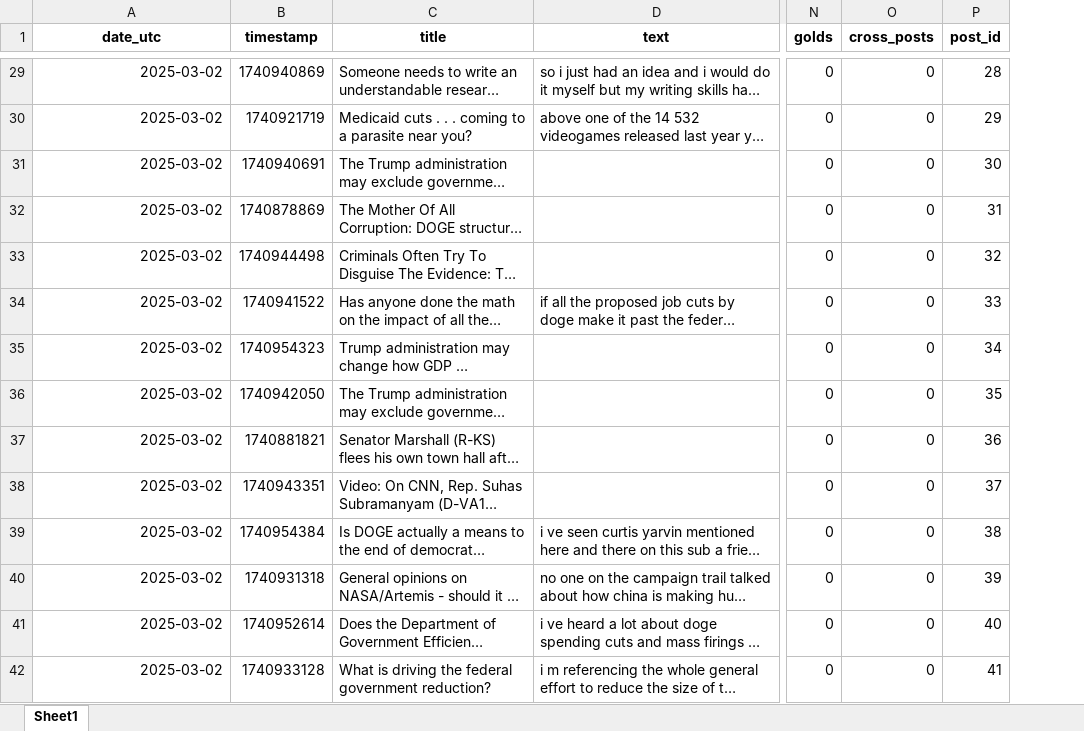
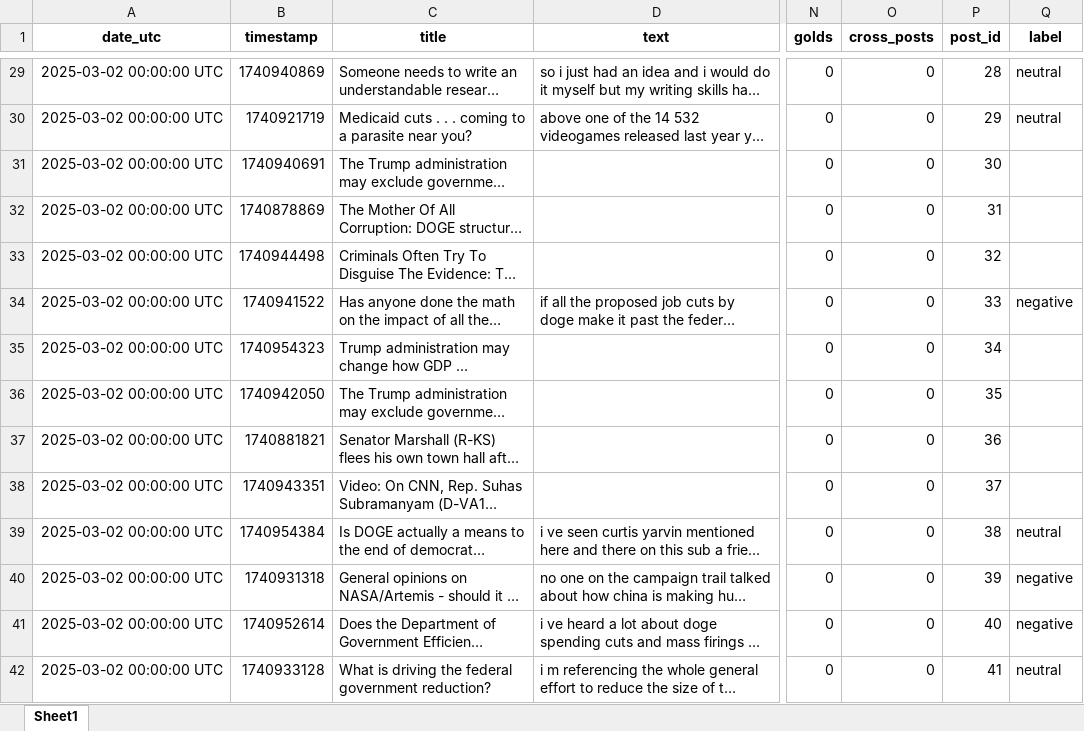
Before and after one commit to klinares/SURV622_Assignment, an Excel workbook: data/posts_data_clean.xlsx, sheet Sheet1, drawn as a sheet; only a part is shown, gaps mark what is left out; long unchanged cells end in …; values as stored, in another font and other column widths than the file's, no borders; the diff covers the shown part only; the diff names each change by its address in the sheet, - before the commit and + after, or states it on an @@ line.

```diff
--- a/data/posts_data_clean.xlsx (sheet Sheet1)
+++ b/data/posts_data_clean.xlsx (sheet Sheet1)
+column Q (label), rows 29-42: neutral | neutral |  |  |  | negative |  |  |  |  | neutral | negative | negative | neutral
-A29:A42 (date_utc): 2025-03-02
+A29:A42 (date_utc): 2025-03-02 00:00:00 UTC
```
Also changed, not shown: 543 edited cells elsewhere in this sheet, 2 other files.
